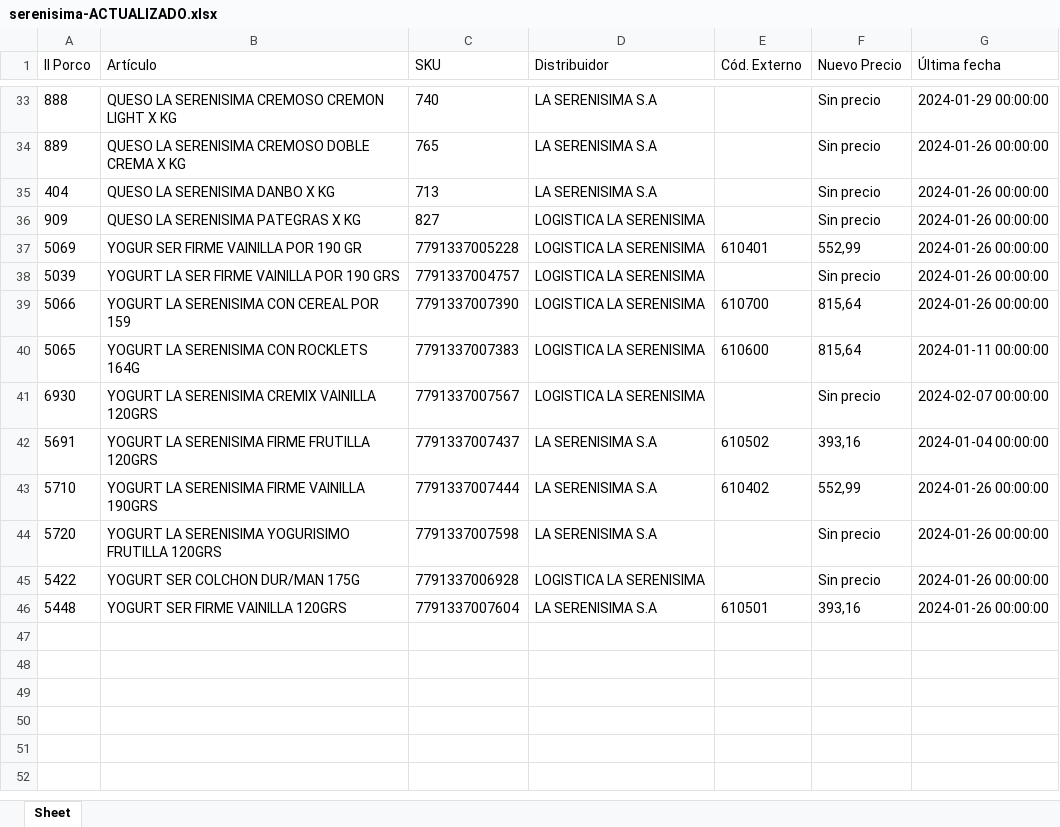
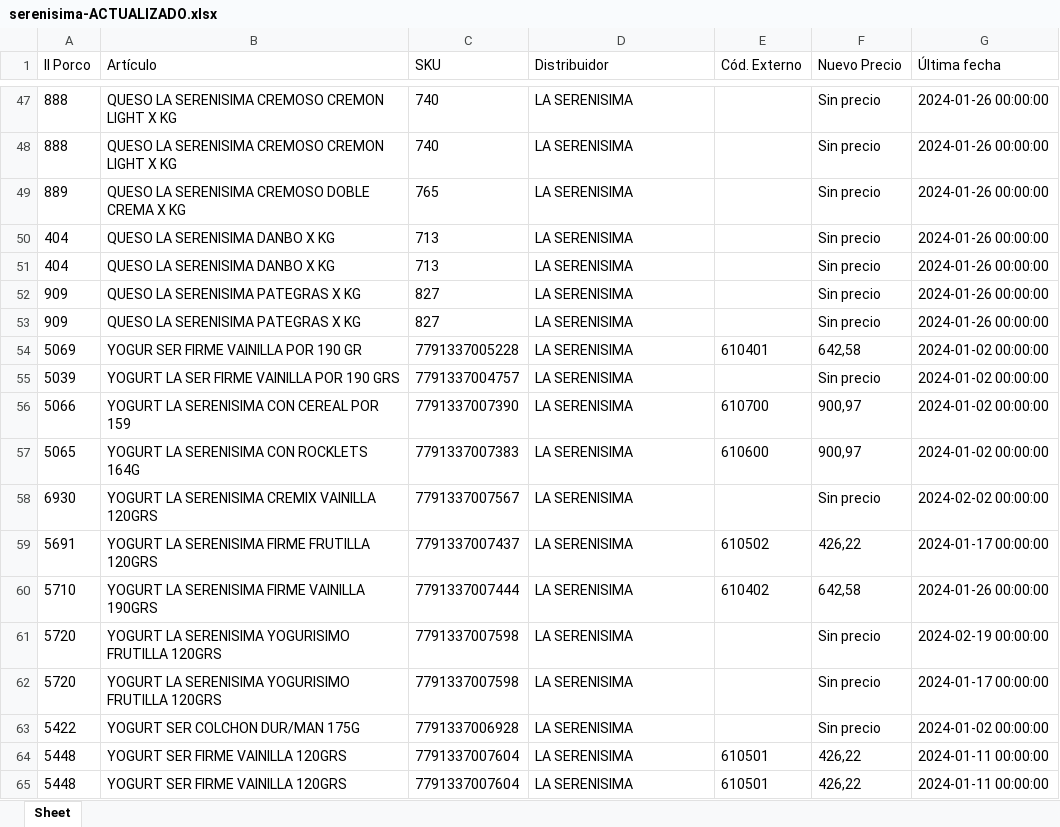
Before and after one commit to nicobartok0/ilporco-scraper, an Excel workbook: archivos/serenisima-ACTUALIZADO.xlsx, sheet Sheet, drawn as a sheet; only a part is shown, gaps mark what is left out; values as stored, in another font and other column widths than the file's, no borders; addresses are those after the commit; the diff covers the shown part only; the diff names each change by its address in the sheet, - before the commit and + after, or states it on an @@ line.

```diff
--- a/archivos/serenisima-ACTUALIZADO.xlsx (sheet Sheet)
+++ b/archivos/serenisima-ACTUALIZADO.xlsx (sheet Sheet)
-D47 (Distribuidor): LA SERENISIMA S.A
+D47 (Distribuidor): LA SERENISIMA
-G47 (Última fecha): 2024-01-29 00:00:00
+G47 (Última fecha): 2024-01-26 00:00:00
+row 48: 888 | QUESO LA SERENISIMA CREMOSO CREMON LIGHT X KG | 740 | LA SERENISIMA |  | Sin precio | 2024-01-26 00:00:00
-D49:D50 (Distribuidor): LA SERENISIMA S.A
+D49:D50 (Distribuidor): LA SERENISIMA
+row 51: 404 | QUESO LA SERENISIMA DANBO X KG | 713 | LA SERENISIMA |  | Sin precio | 2024-01-26 00:00:00
-D52 (Distribuidor): LOGISTICA LA SERENISIMA
+D52 (Distribuidor): LA SERENISIMA
+row 53: 909 | QUESO LA SERENISIMA PATEGRAS X KG | 827 | LA SERENISIMA |  | Sin precio | 2024-01-26 00:00:00
-D54:D58 (Distribuidor): LOGISTICA LA SERENISIMA
+D54:D58 (Distribuidor): LA SERENISIMA
-F54 (Nuevo Precio): 552,99
+F54 (Nuevo Precio): 642,58
-G54:G56 (Última fecha): 2024-01-26 00:00:00
+G54:G56 (Última fecha): 2024-01-02 00:00:00
-F56:F57 (Nuevo Precio): 815,64
+F56:F57 (Nuevo Precio): 900,97
-G57 (Última fecha): 2024-01-11 00:00:00
+G57 (Última fecha): 2024-01-02 00:00:00
-G58 (Última fecha): 2024-02-07 00:00:00
+G58 (Última fecha): 2024-02-02 00:00:00
-D59:D61 (Distribuidor): LA SERENISIMA S.A
+D59:D61 (Distribuidor): LA SERENISIMA
-F59 (Nuevo Precio): 393,16
+F59 (Nuevo Precio): 426,22
-G59 (Última fecha): 2024-01-04 00:00:00
+G59 (Última fecha): 2024-01-17 00:00:00
-F60 (Nuevo Precio): 552,99
+F60 (Nuevo Precio): 642,58
-G61 (Última fecha): 2024-01-26 00:00:00
+G61 (Última fecha): 2024-02-19 00:00:00
+row 62: 5720 | YOGURT LA SERENISIMA YOGURISIMO FRUTILLA 120GRS | 7791337007598 | LA SERENISIMA |  | Sin precio | 2024-01-17 00:00:00
-D63 (Distribuidor): LOGISTICA LA SERENISIMA
+D63 (Distribuidor): LA SERENISIMA
-G63 (Última fecha): 2024-01-26 00:00:00
+G63 (Última fecha): 2024-01-02 00:00:00
-D64 (Distribuidor): LA SERENISIMA S.A
+D64 (Distribuidor): LA SERENISIMA
-F64 (Nuevo Precio): 393,16
+F64 (Nuevo Precio): 426,22
-G64 (Última fecha): 2024-01-26 00:00:00
+G64 (Última fecha): 2024-01-11 00:00:00
+row 65: 5448 | YOGURT SER FIRME VAINILLA 120GRS | 7791337007604 | LA SERENISIMA | 610501 | 426,22 | 2024-01-11 00:00:00
```
Also changed, not shown: 14 added rows and 58 edited cells elsewhere in this sheet, archivos/andina-mini-ACTUALIZADO.xlsx, archivos/maxi-od-ACTUALIZADO.xlsx, 10 other files.
